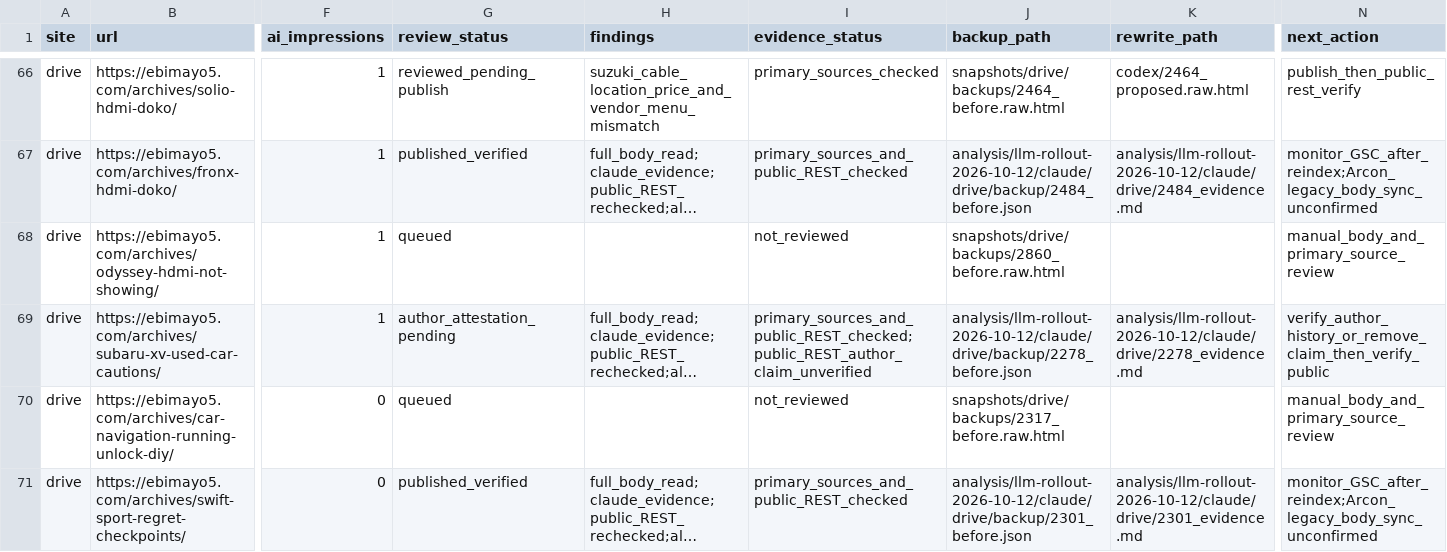
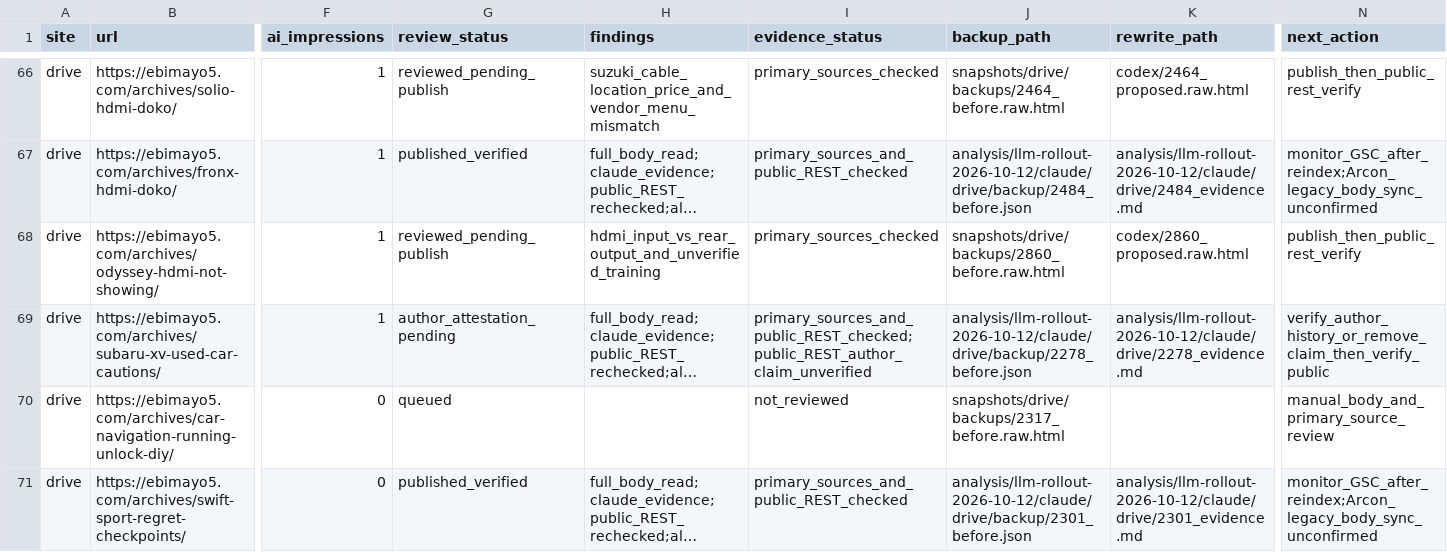
Before and after one commit to ebimayo5/unified-article-app, a CSV file: analysis/llm-rollout-2026-10-12/codex/drive_audit.csv, drawn as a sheet; only a part is shown, gaps mark what is left out; long unchanged cells end in …; the diff names each change by its address in the sheet, - before the commit and + after, or states it on an @@ line.

Commit message:
Clarify Odyssey HDMI input and rear display limits

```diff
--- a/analysis/llm-rollout-2026-10-12/codex/drive_audit.csv
+++ b/analysis/llm-rollout-2026-10-12/codex/drive_audit.csv
-G68 (review_status): queued
+G68 (review_status): reviewed_pending_publish
-H68 (findings): (empty)
+H68 (findings): hdmi_input_vs_rear_output_and_unverified_training
-I68 (evidence_status): not_reviewed
+I68 (evidence_status): primary_sources_checked
-K68 (rewrite_path): (empty)
+K68 (rewrite_path): codex/2860_proposed.raw.html
-N68 (next_action): manual_body_and_primary_source_review
+N68 (next_action): publish_then_public_rest_verify
```
Also changed, not shown: analysis/llm-rollout-2026-10-12/drive_remaining_assignment.csv, 6 other files.
